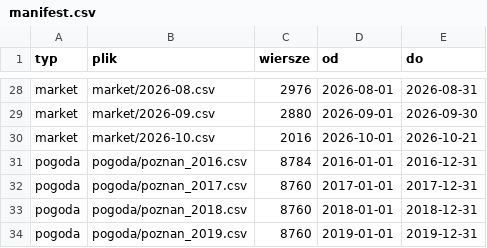
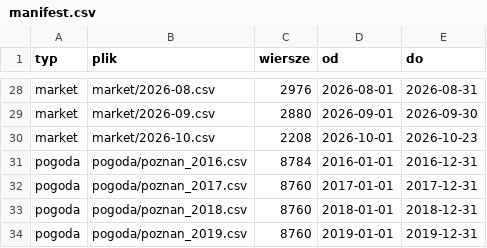
Before and after one commit to Proclever/taryfa-dynamiczna, a CSV file: data/manifest.csv, drawn as a sheet; only a part is shown, gaps mark what is left out.

```diff
--- a/data/manifest.csv
+++ b/data/manifest.csv
@@ -29,3 +29,3 @@ market,market/2026-08.csv,2976,2026-08-01,2026-08-31
 market,market/2026-09.csv,2880,2026-09-01,2026-09-30
-market,market/2026-10.csv,2016,2026-10-01,2026-10-21
+market,market/2026-10.csv,2208,2026-10-01,2026-10-23
 pogoda,pogoda/poznan_2016.csv,8784,2016-01-01,2016-12-31
```
Also changed, not shown: data/aktualizacja.csv, 1 other file.
